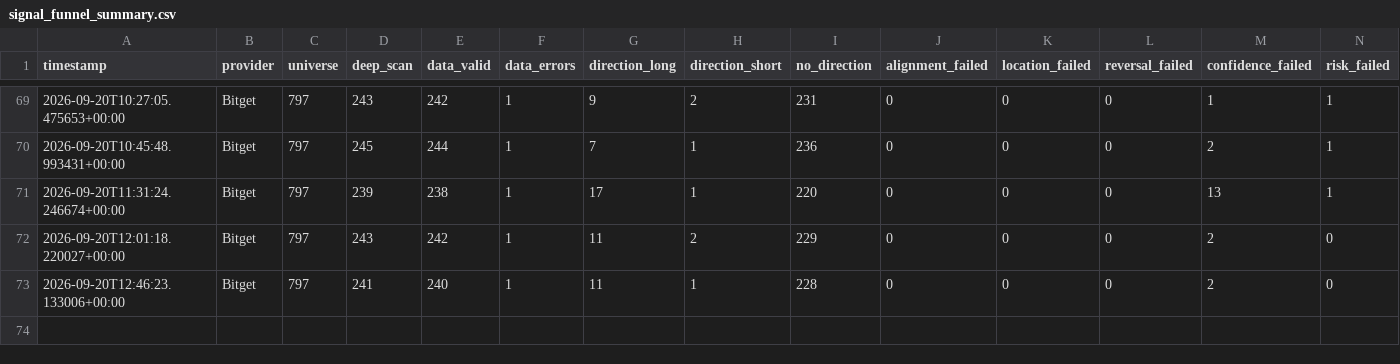
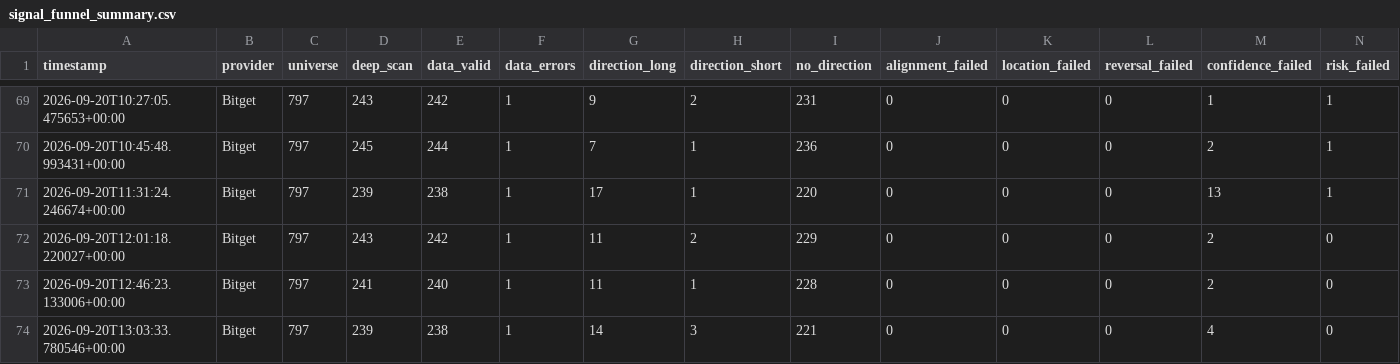
Before and after one commit to KikikJourney/Crypto-Scanner, a CSV file: data/signal_funnel_summary.csv, drawn as a sheet; only a part is shown, gaps mark what is left out; rows hold the shown columns only; the diff names each change by its address in the sheet, - before the commit and + after, or states it on an @@ line.

```diff
--- a/data/signal_funnel_summary.csv
+++ b/data/signal_funnel_summary.csv
+row 74: 2026-09-20T13:03:33.780546+00:00 | Bitget | 797 | 239 | 238 | 1 | 14 | 3 | 221 | 0 | 0 | 0 | 4 | 0
```
Also changed, not shown: data/actionable_signals.csv, data/scalping_action_history.csv, 6 other files.
